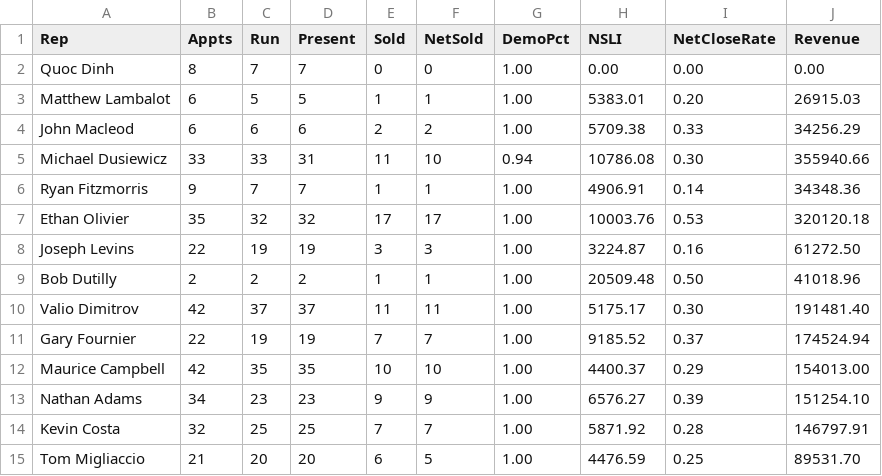
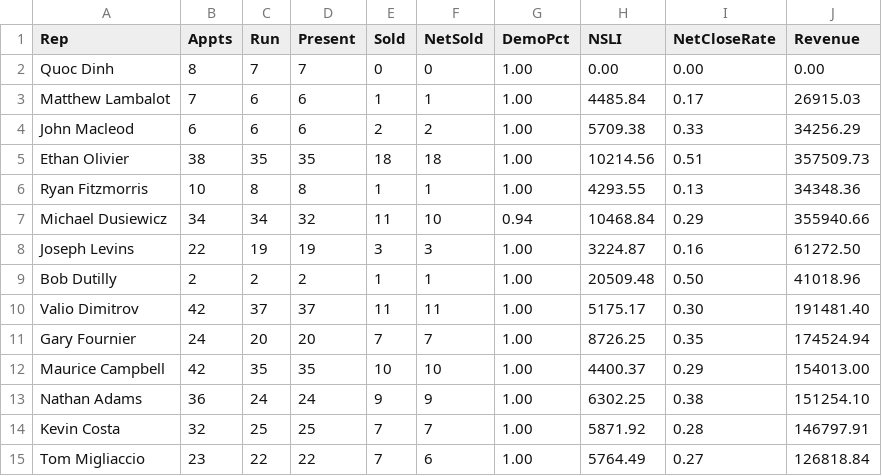
Before and after one commit to SeanSenno/rebath-sales-dashboard, a CSV file: data/sales-rep-mtd.csv, drawn as a sheet; only a part is shown; the diff covers the shown part only.

Commit message:
Daily refresh via Zap

```diff
--- a/data/sales-rep-mtd.csv
+++ b/data/sales-rep-mtd.csv
@@ -2,7 +2,7 @@ Rep,Appts,Run,Present,Sold,NetSold,DemoPct,NSLI,NetCloseRate,Revenue
 Quoc Dinh,8,7,7,0,0,1.00,0.00,0.00,0.00
-Matthew Lambalot,6,5,5,1,1,1.00,5383.01,0.20,26915.03
+Matthew Lambalot,7,6,6,1,1,1.00,4485.84,0.17,26915.03
 John Macleod,6,6,6,2,2,1.00,5709.38,0.33,34256.29
-Michael Dusiewicz,33,33,31,11,10,0.94,10786.08,0.30,355940.66
-Ryan Fitzmorris,9,7,7,1,1,1.00,4906.91,0.14,34348.36
-Ethan Olivier,35,32,32,17,17,1.00,10003.76,0.53,320120.18
+Ethan Olivier,38,35,35,18,18,1.00,10214.56,0.51,357509.73
+Ryan Fitzmorris,10,8,8,1,1,1.00,4293.55,0.13,34348.36
+Michael Dusiewicz,34,34,32,11,10,0.94,10468.84,0.29,355940.66
 Joseph Levins,22,19,19,3,3,1.00,3224.87,0.16,61272.50
@@ -10,6 +10,6 @@ Bob Dutilly,2,2,2,1,1,1.00,20509.48,0.50,41018.96
 Valio Dimitrov,42,37,37,11,11,1.00,5175.17,0.30,191481.40
-Gary Fournier,22,19,19,7,7,1.00,9185.52,0.37,174524.94
+Gary Fournier,24,20,20,7,7,1.00,8726.25,0.35,174524.94
 Maurice Campbell,42,35,35,10,10,1.00,4400.37,0.29,154013.00
-Nathan Adams,34,23,23,9,9,1.00,6576.27,0.39,151254.10
+Nathan Adams,36,24,24,9,9,1.00,6302.25,0.38,151254.10
 Kevin Costa,32,25,25,7,7,1.00,5871.92,0.28,146797.91
-Tom Migliaccio,21,20,20,6,5,1.00,4476.59,0.25,89531.70
+Tom Migliaccio,23,22,22,7,6,1.00,5764.49,0.27,126818.84
```
Also changed, not shown: 22 edited cells elsewhere in this file.
